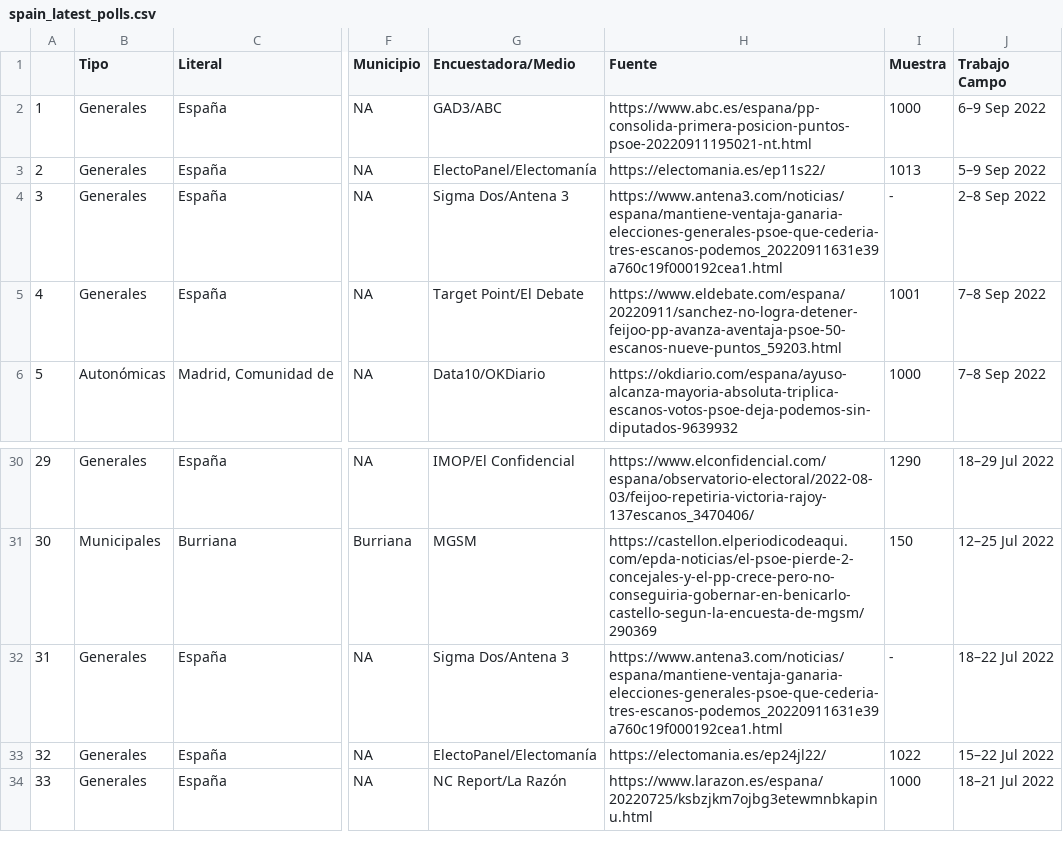
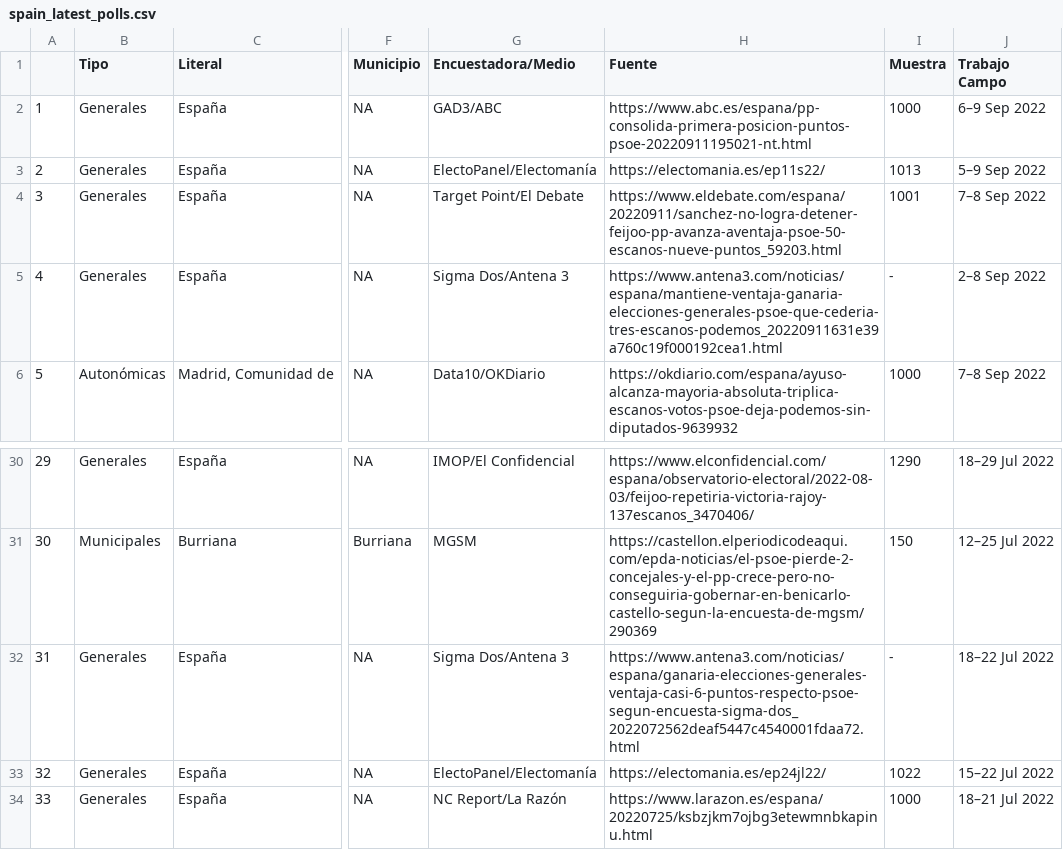
Before and after one commit to endikasatu/encuestas_esp, a CSV file: data/spain_latest_polls.csv, drawn as a sheet; only a part is shown, gaps mark what is left out; addresses are those after the commit; the diff names each change by its address in the sheet, - before the commit and + after, or states it on an @@ line.

```diff
--- a/data/spain_latest_polls.csv
+++ b/data/spain_latest_polls.csv
@@ row 5 moved to row 4: 3 @@
@@ column A renumbered in row 5 @@
-H32 (Fuente): https://www.antena3.com/noticias/espana/mantiene-ventaja-ganaria-elecciones-generales-psoe-que-cederia-tres-escanos-podemos_20220911631e39a760c19f000192cea1.html
+H32 (Fuente): https://www.antena3.com/noticias/espana/ganaria-elecciones-generales-ventaja-casi-6-puntos-respecto-psoe-segun-encuesta-sigma-dos_2022072562deaf5447c4540001fdaa72.html
```
Also changed, not shown: data/eg_resume_5_latest_polls.csv, 3 other files.
